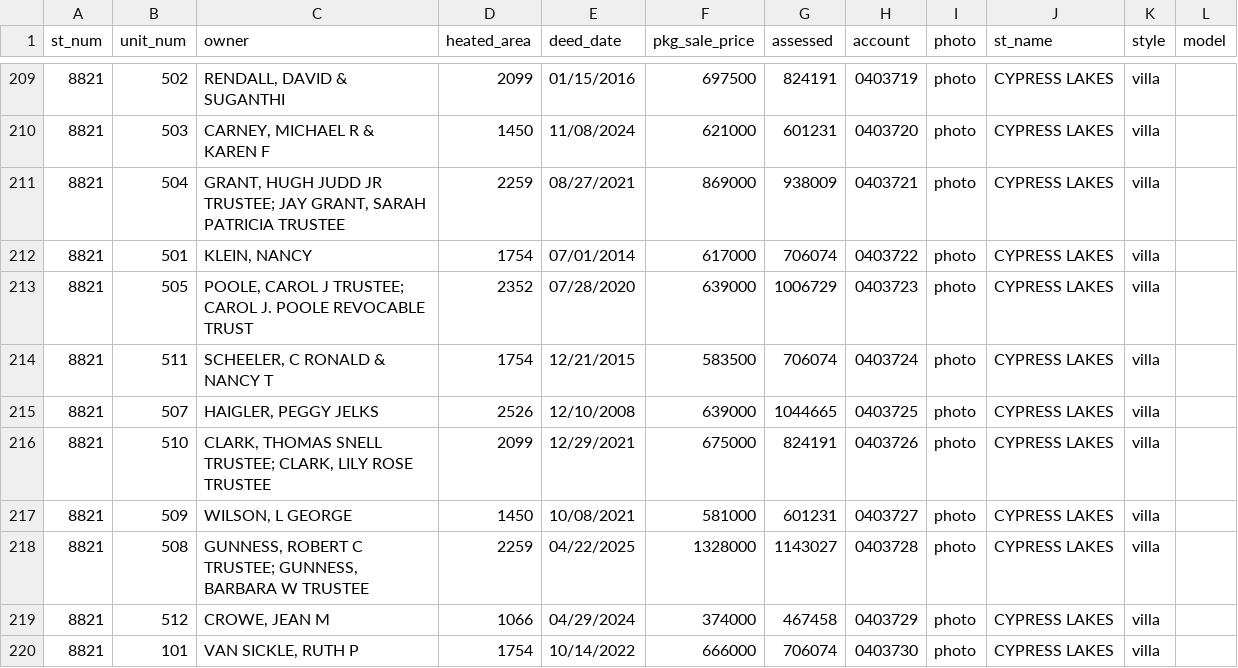
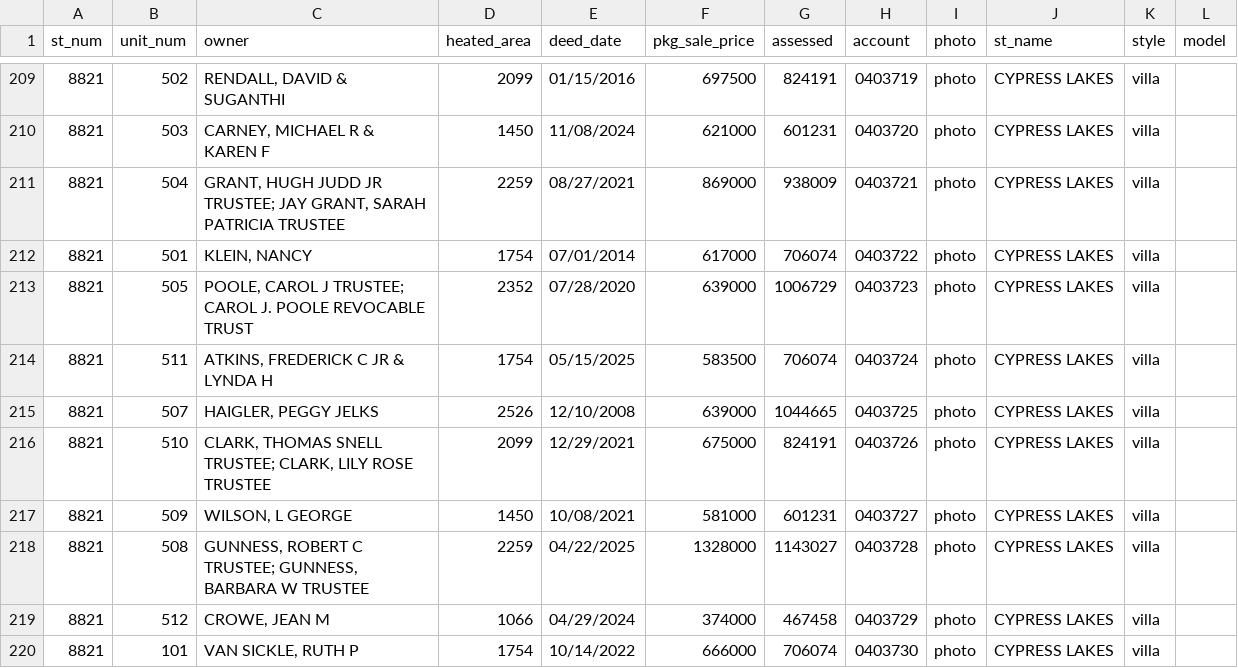
Before and after one commit to mfgering/dawson_deeds, a CSV file: reports/cypress/cypress.csv, drawn as a sheet; only a part is shown, gaps mark what is left out.

```diff
--- a/reports/cypress/cypress.csv
+++ b/reports/cypress/cypress.csv
@@ -213,3 +213,3 @@
 "8821","505","POOLE, CAROL J TRUSTEE; CAROL J. POOLE REVOCABLE TRUST",2352,"07/28/2020",639000,1006729,"0403723","photo","CYPRESS LAKES","villa",""
-"8821","511","SCHEELER, C RONALD & NANCY T",1754,"12/21/2015",583500,706074,"0403724","photo","CYPRESS LAKES","villa",""
+"8821","511","ATKINS, FREDERICK C JR & LYNDA H",1754,"05/15/2025",583500,706074,"0403724","photo","CYPRESS LAKES","villa",""
 "8821","507","HAIGLER, PEGGY JELKS",2526,"12/10/2008",639000,1044665,"0403725","photo","CYPRESS LAKES","villa",""
```
Also changed, not shown: reports/dawson.csv, 7 other files.
